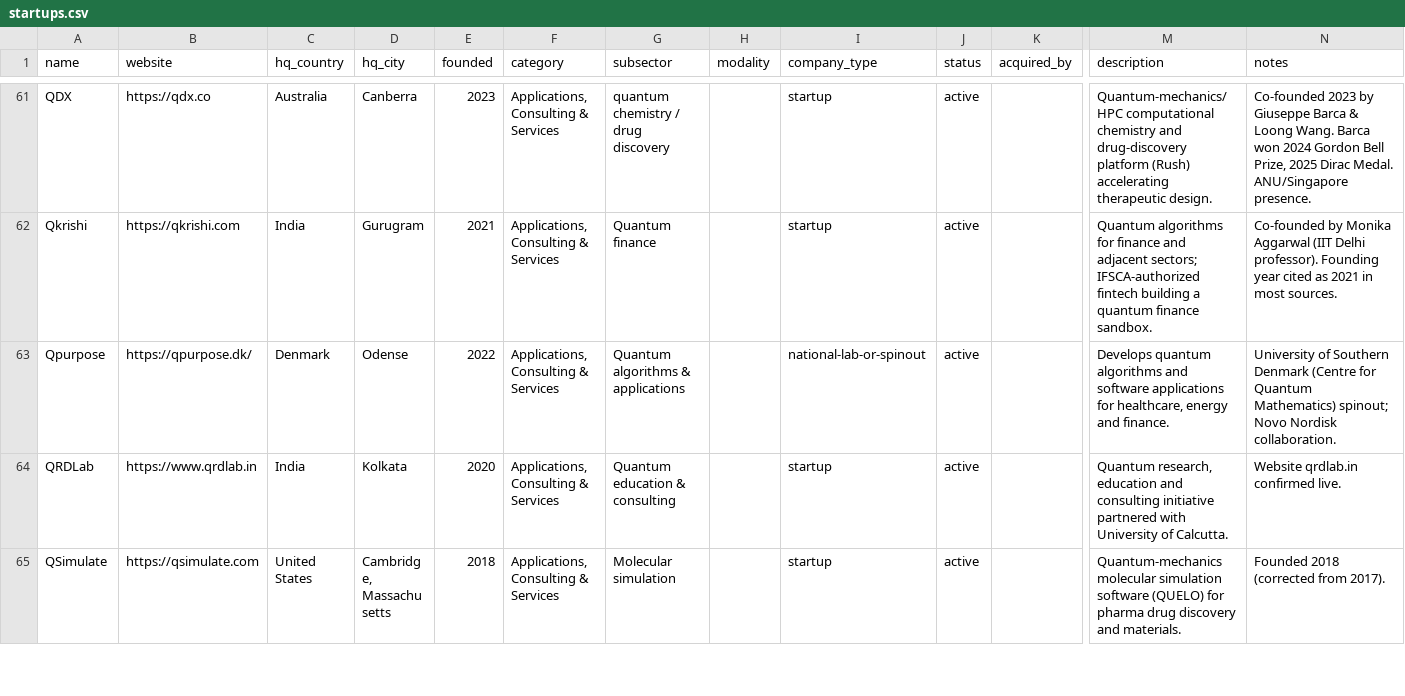
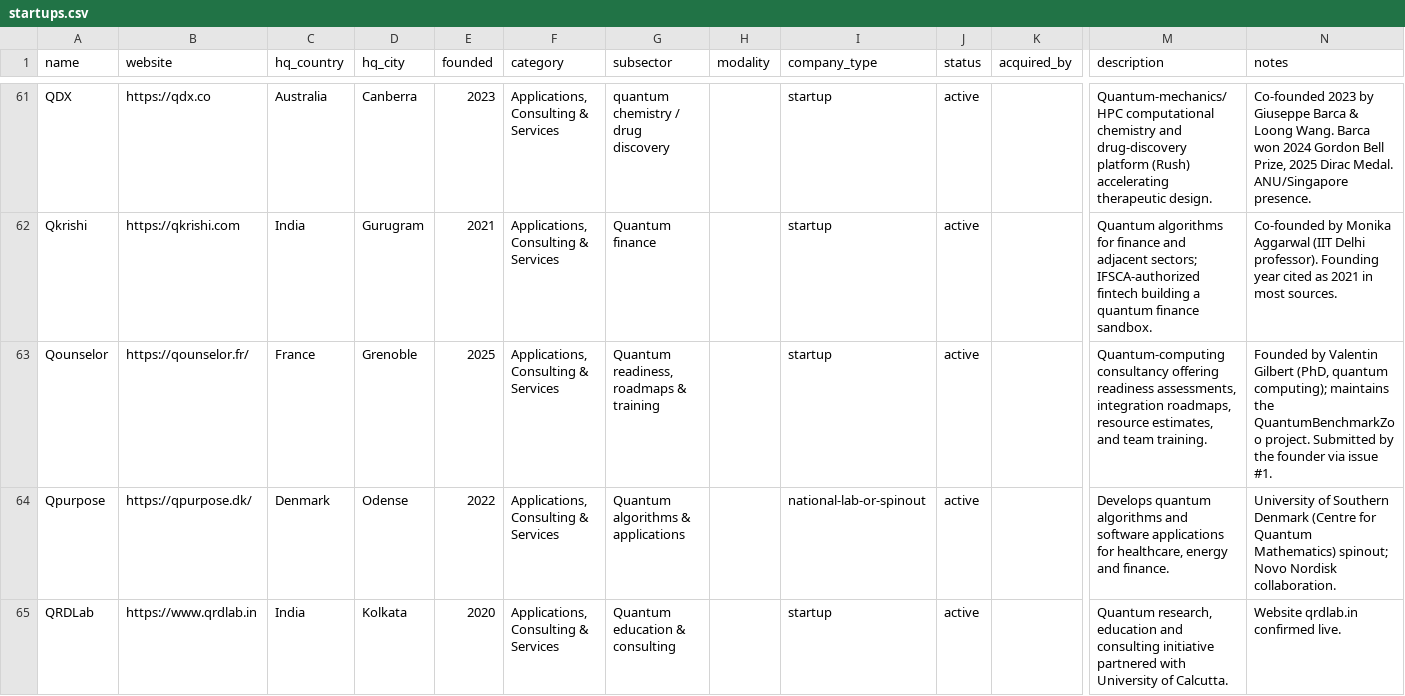
Before and after one commit to Michele-Minervini/awesome-quantum-startups, a CSV file: data/startups.csv, drawn as a sheet; only a part is shown, gaps mark what is left out; the shorter side is filled out with more unchanged rows; rows hold the shown columns only; the diff names each change by its address in the sheet, - before the commit and + after, or states it on an @@ line.

Commit message:
Add Qounselor (quantum consulting, Grenoble); closes #1

```diff
--- a/data/startups.csv
+++ b/data/startups.csv
+row 63: Qounselor | https://qounselor.fr/ | France | Grenoble | 2025 | Applications, Consulting & Services | Quantum readiness, roadmaps & training |  | startup | active |  | Quantum-computing consultancy offering readiness assessments, integration roadmaps, resource estimates, and team training. | Founded by Valentin Gilbert (PhD, quantum computing); maintains the QuantumBenchmarkZoo project. Submitted by the founder via issue #1.
```
Also changed, not shown: 2 other files.
